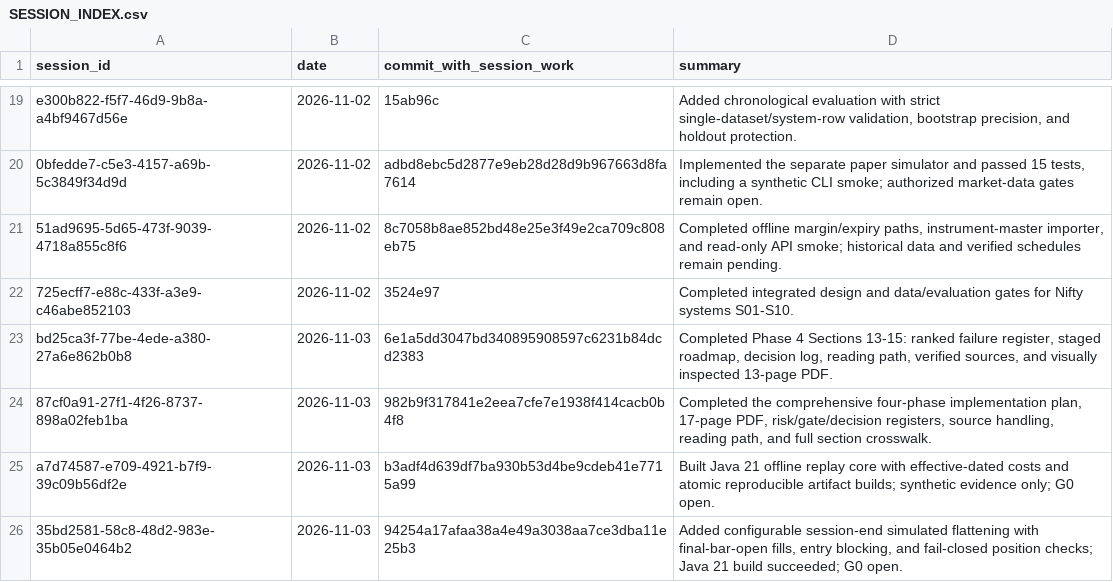
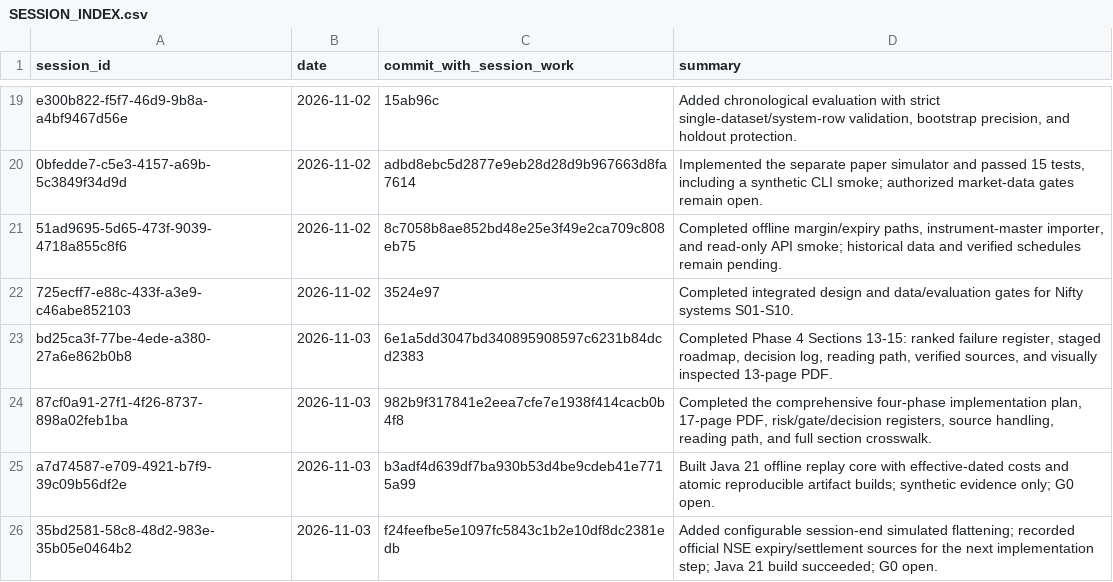
Before and after one commit to Mscient/Intra, a CSV file: research/SESSION_INDEX.csv, drawn as a sheet; only a part is shown, gaps mark what is left out.

Commit message:
Index expiry research and session policy

```diff
--- a/research/SESSION_INDEX.csv
+++ b/research/SESSION_INDEX.csv
@@ -25,2 +25,2 @@ bd25ca3f-77be-4ede-a380-27a6e862b0b8,2026-11-03,6e1a5dd3047bd340895908597c6231b8
 a7d74587-e709-4921-b7f9-39c09b56df2e,2026-11-03,b3adf4d639df7ba930b53d4be9cdeb41e7715a99,"Built Java 21 offline replay core with effective-dated costs and atomic reproducible artifact builds; synthetic evidence only; G0 open."
-35bd2581-58c8-48d2-983e-35b05e0464b2,2026-11-03,94254a17afaa38a4e49a3038aa7ce3dba11e25b3,"Added configurable session-end simulated flattening with final-bar-open fills, entry blocking, and fail-closed position checks; Java 21 build succeeded; G0 open."
+35bd2581-58c8-48d2-983e-35b05e0464b2,2026-11-03,f24feefbe5e1097fc5843c1b2e10df8dc2381edb,"Added configurable session-end simulated flattening; recorded official NSE expiry/settlement sources for the next implementation step; Java 21 build succeeded; G0 open."
```
